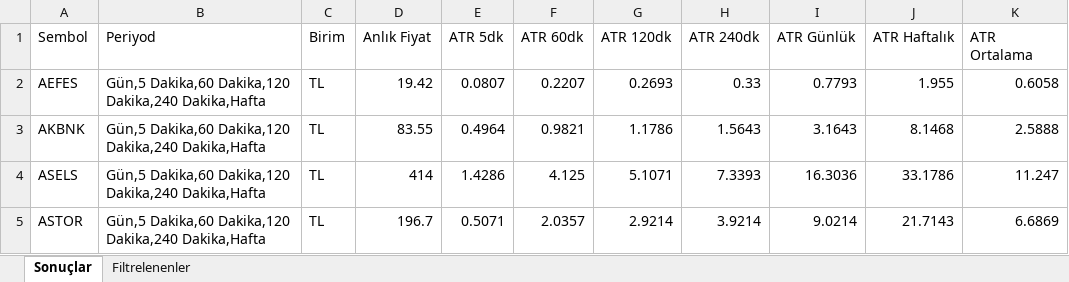
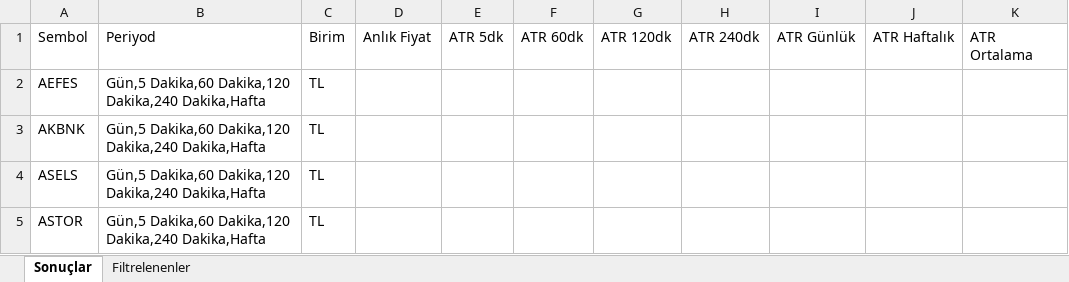
Before and after one commit to biokpl/GridTracker, an Excel workbook: ATR_Sonuc.xlsx, sheet Sonuçlar, drawn as a sheet; only a part is shown; values as stored, in another font and other column widths than the file's, no borders; the diff covers the shown part only; the diff names each change by its address in the sheet, - before the commit and + after, or states it on an @@ line.

```diff
--- a/ATR_Sonuc.xlsx (sheet Sonuçlar)
+++ b/ATR_Sonuc.xlsx (sheet Sonuçlar)
-D2: 19.42
+D2: (empty)
-E2: 0.0807
+E2: (empty)
-F2: 0.2207
+F2: (empty)
-G2: 0.2693
+G2: (empty)
-H2: 0.33
+H2: (empty)
-I2: 0.7793
+I2: (empty)
-J2: 1.955
+J2: (empty)
-K2: 0.6058
+K2: (empty)
-D3: 83.55
+D3: (empty)
-E3: 0.4964
+E3: (empty)
-F3: 0.9821
+F3: (empty)
-G3: 1.1786
+G3: (empty)
-H3: 1.5643
+H3: (empty)
-I3: 3.1643
+I3: (empty)
-J3: 8.1468
+J3: (empty)
-K3: 2.5888
+K3: (empty)
-D4: 414
+D4: (empty)
-E4: 1.4286
+E4: (empty)
-F4: 4.125
+F4: (empty)
-G4: 5.1071
+G4: (empty)
-H4: 7.3393
+H4: (empty)
-I4: 16.3036
+I4: (empty)
-J4: 33.1786
+J4: (empty)
-K4: 11.247
+K4: (empty)
-D5: 196.7
+D5: (empty)
-E5: 0.5071
+E5: (empty)
-F5: 2.0357
+F5: (empty)
-G5: 2.9214
+G5: (empty)
-H5: 3.9214
+H5: (empty)
-I5: 9.0214
+I5: (empty)
-J5: 21.7143
+J5: (empty)
-K5: 6.6869
+K5: (empty)
```
Also changed, not shown: 216 edited cells elsewhere in this sheet, 2.xlsx, Destek_Direc_Seviyeleri.xlsx, 6 other files.
